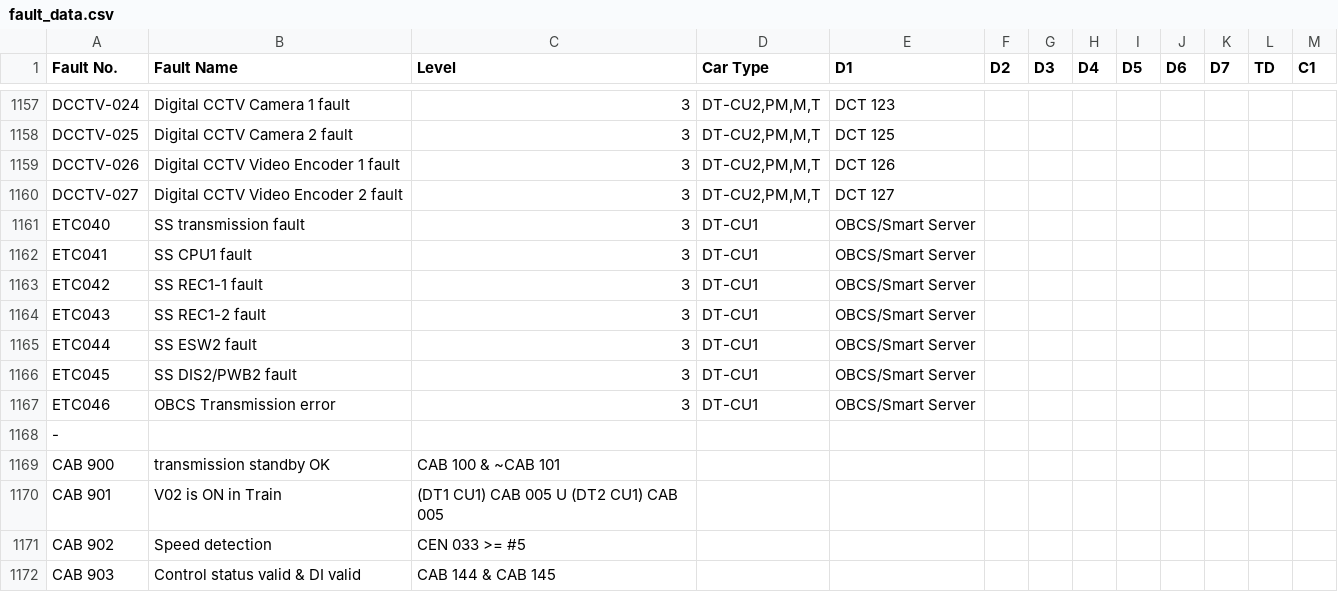
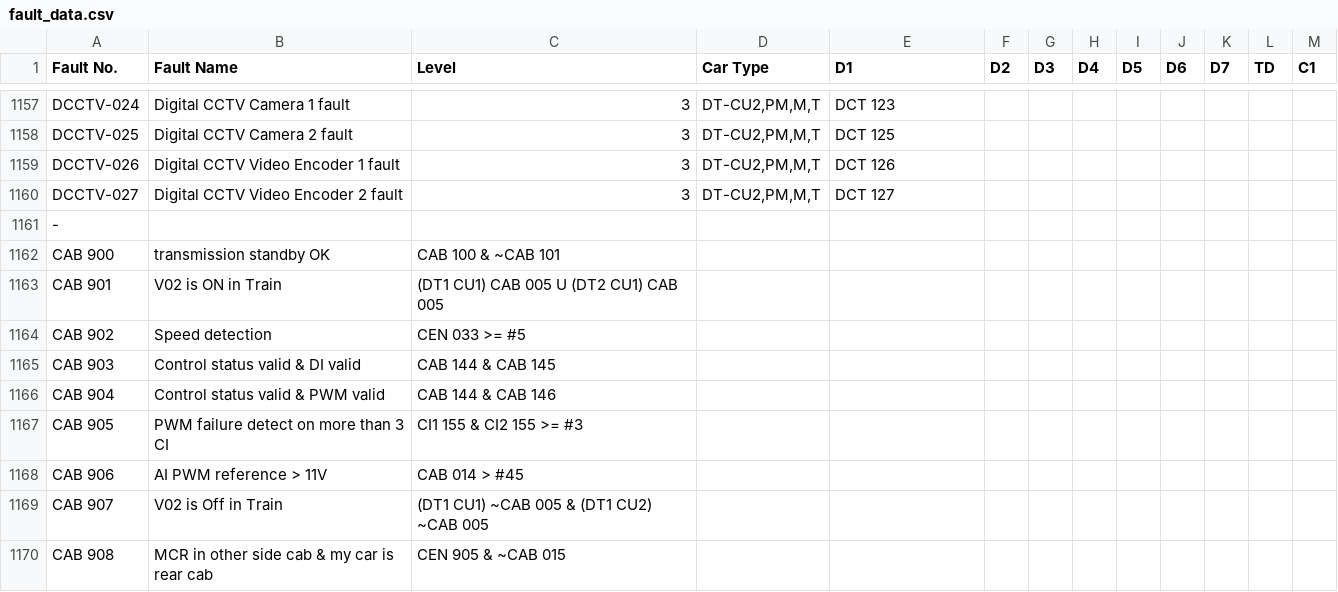
Before and after one commit to tmsfault/SP1900-TMS-Fault-Diagnostic-Dashboard, a CSV file: fault_data.csv, drawn as a sheet; only a part is shown, gaps mark what is left out; the shorter side is filled out with more unchanged rows; the diff names each change by its address in the sheet, - before the commit and + after, or states it on an @@ line.

Commit message:
Update fault_data.csv

```diff
--- a/fault_data.csv
+++ b/fault_data.csv
-row 1161: ETC040 | SS transmission fault | 3 | DT-CU1 | OBCS/Smart Server
-row 1162: ETC041 | SS CPU1 fault | 3 | DT-CU1 | OBCS/Smart Server
-row 1163: ETC042 | SS REC1-1 fault | 3 | DT-CU1 | OBCS/Smart Server
-row 1164: ETC043 | SS REC1-2 fault | 3 | DT-CU1 | OBCS/Smart Server
-row 1165: ETC044 | SS ESW2 fault | 3 | DT-CU1 | OBCS/Smart Server
-row 1166: ETC045 | SS DIS2/PWB2 fault | 3 | DT-CU1 | OBCS/Smart Server
-row 1167: ETC046 | OBCS Transmission error | 3 | DT-CU1 | OBCS/Smart Server
```
